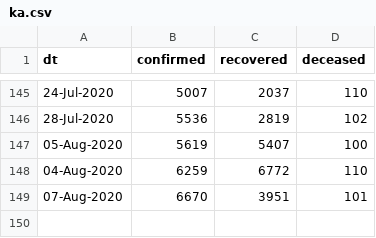
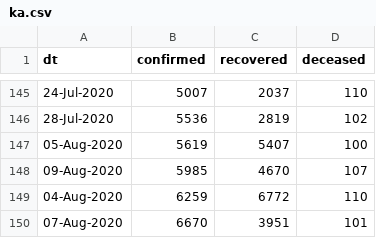
Before and after one commit to vsbabu/covid19_fb_ts, a CSV file: ka.csv, drawn as a sheet; only a part is shown, gaps mark what is left out.

```diff
--- a/ka.csv
+++ b/ka.csv
@@ -147,2 +147,3 @@ dt,confirmed,recovered,deceased
 05-Aug-2020,5619,5407,100
+09-Aug-2020,5985,4670,107
 04-Aug-2020,6259,6772,110
```
Also changed, not shown: daily.csv, kl.csv, 31 other files.
